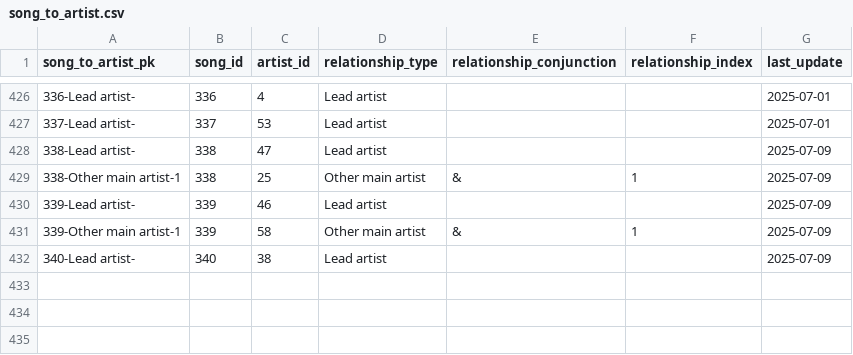
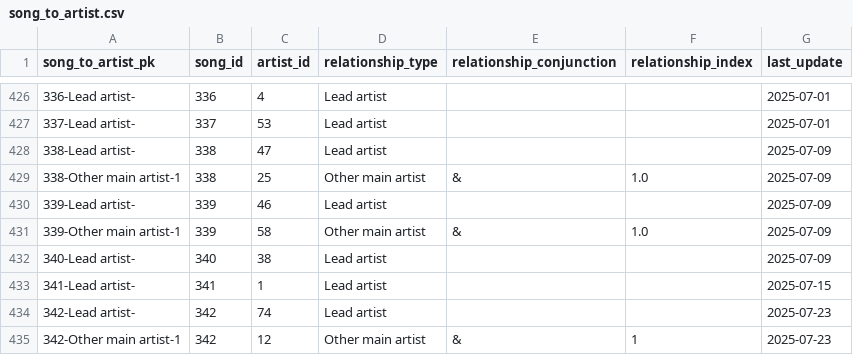
Before and after one commit to jwmanahan/billboard, a CSV file: source_data/song_to_artist.csv, drawn as a sheet; only a part is shown, gaps mark what is left out.

```diff
--- a/source_data/song_to_artist.csv
+++ b/source_data/song_to_artist.csv
@@ -428,5 +428,8 @@ song_to_artist_pk,song_id,artist_id,relationship_type,relationship_conjunction,r
 338-Lead artist-,338,47,Lead artist,,,2025-07-09
-338-Other main artist-1,338,25,Other main artist,&,1,2025-07-09
+338-Other main artist-1,338,25,Other main artist,&,1.0,2025-07-09
 339-Lead artist-,339,46,Lead artist,,,2025-07-09
-339-Other main artist-1,339,58,Other main artist,&,1,2025-07-09
+339-Other main artist-1,339,58,Other main artist,&,1.0,2025-07-09
 340-Lead artist-,340,38,Lead artist,,,2025-07-09
+341-Lead artist-,341,1,Lead artist,,,2025-07-15
+342-Lead artist-,342,74,Lead artist,,,2025-07-23
+342-Other main artist-1,342,12,Other main artist,&,1,2025-07-23
```
Also changed, not shown: source_data/billboard_ranking.csv, source_data/song.csv, 2 other files.
